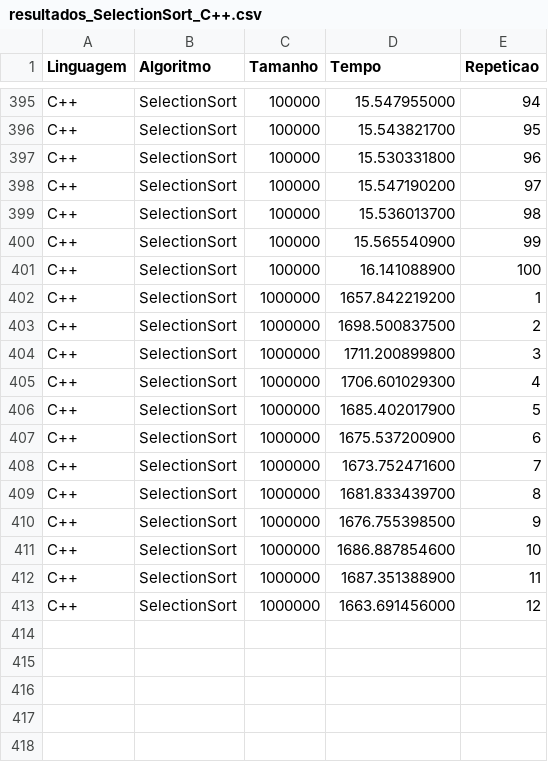
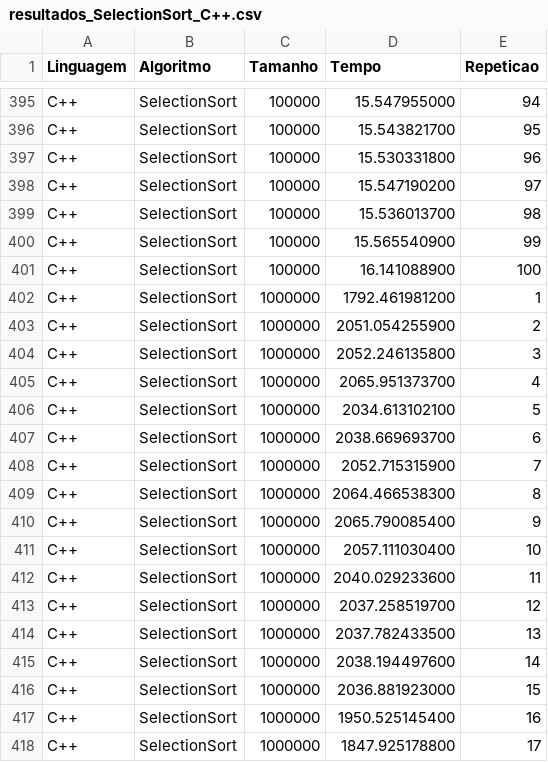
Before and after one commit to Edmagno/TCC, a CSV file: Resultados/C++/resultados_SelectionSort_C++.csv, drawn as a sheet; only a part is shown, gaps mark what is left out.

```diff
--- a/Resultados/C++/resultados_SelectionSort_C++.csv
+++ b/Resultados/C++/resultados_SelectionSort_C++.csv
@@ -401,13 +401,18 @@ C++;SelectionSort;100000;15.565540900;99
 C++;SelectionSort;100000;16.141088900;100
-C++;SelectionSort;1000000;1657.842219200;1
-C++;SelectionSort;1000000;1698.500837500;2
-C++;SelectionSort;1000000;1711.200899800;3
-C++;SelectionSort;1000000;1706.601029300;4
-C++;SelectionSort;1000000;1685.402017900;5
-C++;SelectionSort;1000000;1675.537200900;6
-C++;SelectionSort;1000000;1673.752471600;7
-C++;SelectionSort;1000000;1681.833439700;8
-C++;SelectionSort;1000000;1676.755398500;9
-C++;SelectionSort;1000000;1686.887854600;10
-C++;SelectionSort;1000000;1687.351388900;11
-C++;SelectionSort;1000000;1663.691456000;12
+C++;SelectionSort;1000000;1792.461981200;1
+C++;SelectionSort;1000000;2051.054255900;2
+C++;SelectionSort;1000000;2052.246135800;3
+C++;SelectionSort;1000000;2065.951373700;4
+C++;SelectionSort;1000000;2034.613102100;5
+C++;SelectionSort;1000000;2038.669693700;6
+C++;SelectionSort;1000000;2052.715315900;7
+C++;SelectionSort;1000000;2064.466538300;8
+C++;SelectionSort;1000000;2065.790085400;9
+C++;SelectionSort;1000000;2057.111030400;10
+C++;SelectionSort;1000000;2040.029233600;11
+C++;SelectionSort;1000000;2037.258519700;12
+C++;SelectionSort;1000000;2037.782433500;13
+C++;SelectionSort;1000000;2038.194497600;14
+C++;SelectionSort;1000000;2036.881923000;15
+C++;SelectionSort;1000000;1950.525145400;16
+C++;SelectionSort;1000000;1847.925178800;17
```
Also changed, not shown: Resultados/C/resultados_BubbleSort_C.csv, 53 other files.
